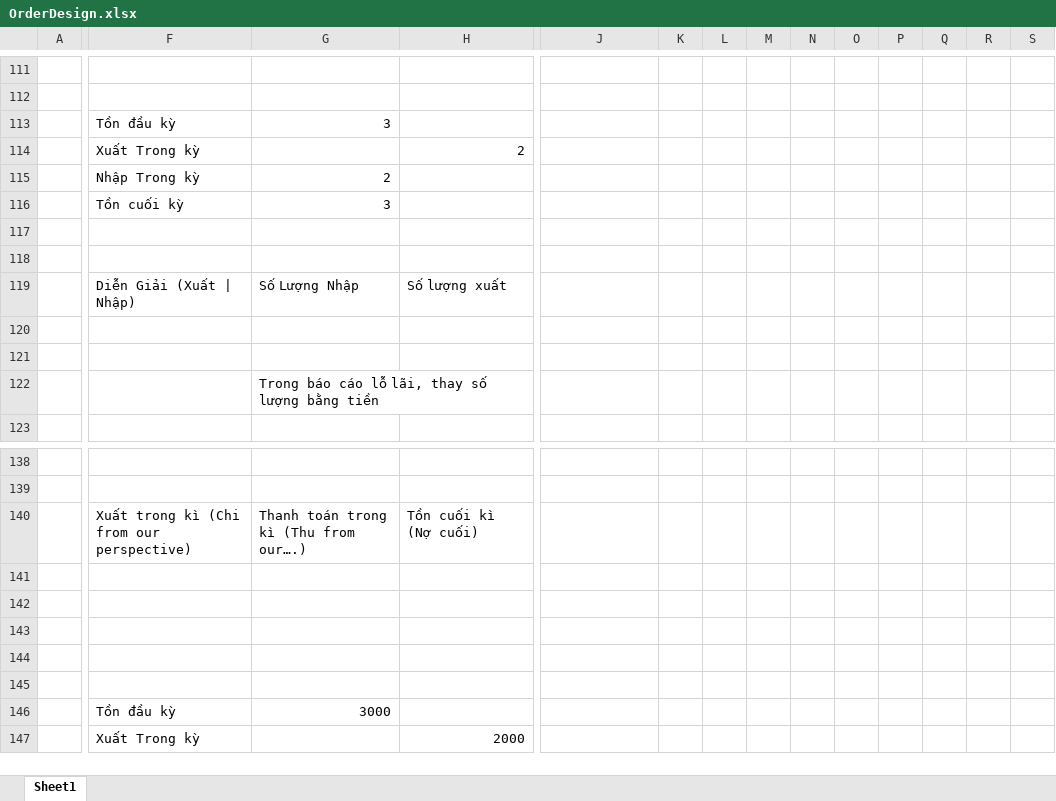
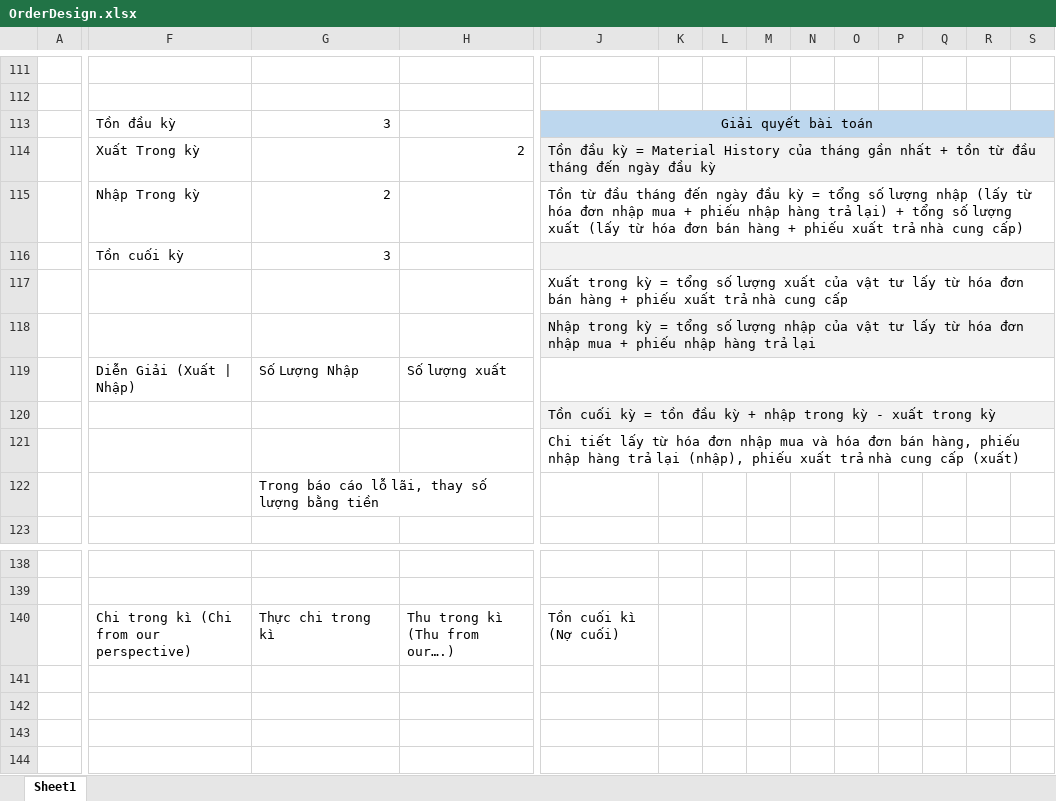
Before and after one commit to cuongvm-55/StockManagement, an Excel workbook: Tags/Document/OrderDesign.xlsx, sheet Sheet1, drawn as a sheet; only a part is shown, gaps mark what is left out; the shorter side is filled out with more unchanged rows; values as stored, in another font and other column widths than the file's, no borders; charts and pictures not drawn; removed rows and columns are numbered as before the commit, all else as after; rows hold the shown columns only; the diff covers the shown part only; the diff names each change by its address in the sheet, - before the commit and + after, or states it on an @@ line.

Commit message:
- Commit order design

```diff
--- a/Tags/Document/OrderDesign.xlsx (sheet Sheet1)
+++ b/Tags/Document/OrderDesign.xlsx (sheet Sheet1)
-row 113:  | Tồn đầu kỳ | 3
-row 114:  | Xuất Trong kỳ |  | 2
+row 113:  | Tồn đầu kỳ | 3 |  | Giải quyết bài toán
+row 114:  | Xuất Trong kỳ |  | 2 | Tồn đầu kỳ = Material History của tháng gần nhất + tồn từ đầu tháng đến ngày đầu kỳ
-J115: (empty)
+J115: Tồn từ đầu tháng đến ngày đầu kỳ = tổng số lượng nhập (lấy từ hóa đơn nhập mua + phiếu nhập hàng trả lại) + tổng số lượng xuất (lấy từ hóa đơn bán hàng + phiếu xuất trả nhà cung cấp)
+J115:S115 merged
-J116:S116 fill: none
+J116:S116 fill: #F2F2F2
+J116:S116 merged
-J117: (empty)
+J117: Xuất trong kỳ = tổng số lượng xuất của vật tư lấy từ hóa đơn bán hàng + phiếu xuất trả nhà cung cấp
+J117:S117 merged
-J118: (empty)
+J118: Nhập trong kỳ = tổng số lượng nhập của vật tư lấy từ hóa đơn nhập mua + phiếu nhập hàng trả lại
-J118:S118 fill: none
+J118:S118 fill: #F2F2F2
+J118:S118 merged
+J119:S119 merged
-J120: (empty)
+J120: Tồn cuối kỳ = tồn đầu kỳ + nhập trong kỳ - xuất trong kỳ
-J120:S120 fill: none
+J120:S120 fill: #F2F2F2
+J120:S120 merged
-J121: (empty)
+J121: Chi tiết lấy từ hóa đơn nhập mua và hóa đơn bán hàng, phiếu nhập hàng trả lại (nhập), phiếu xuất trả nhà cung cấp (xuất)
+J121:S121 merged
-F140: Xuất trong kì (Chi from our perspective)
+F140: Chi trong kì (Chi from our perspective)
-G140: Thanh toán trong kì (Thu from our….)
+G140: Thực chi trong kì
-H140: Tồn cuối kì (Nợ cuối)
+H140: Thu trong kì (Thu from our….)
-J140: (empty)
+J140: Tồn cuối kì (Nợ cuối)
```
Also changed, not shown: 1 edited cell elsewhere in this sheet, charts or pictures.
